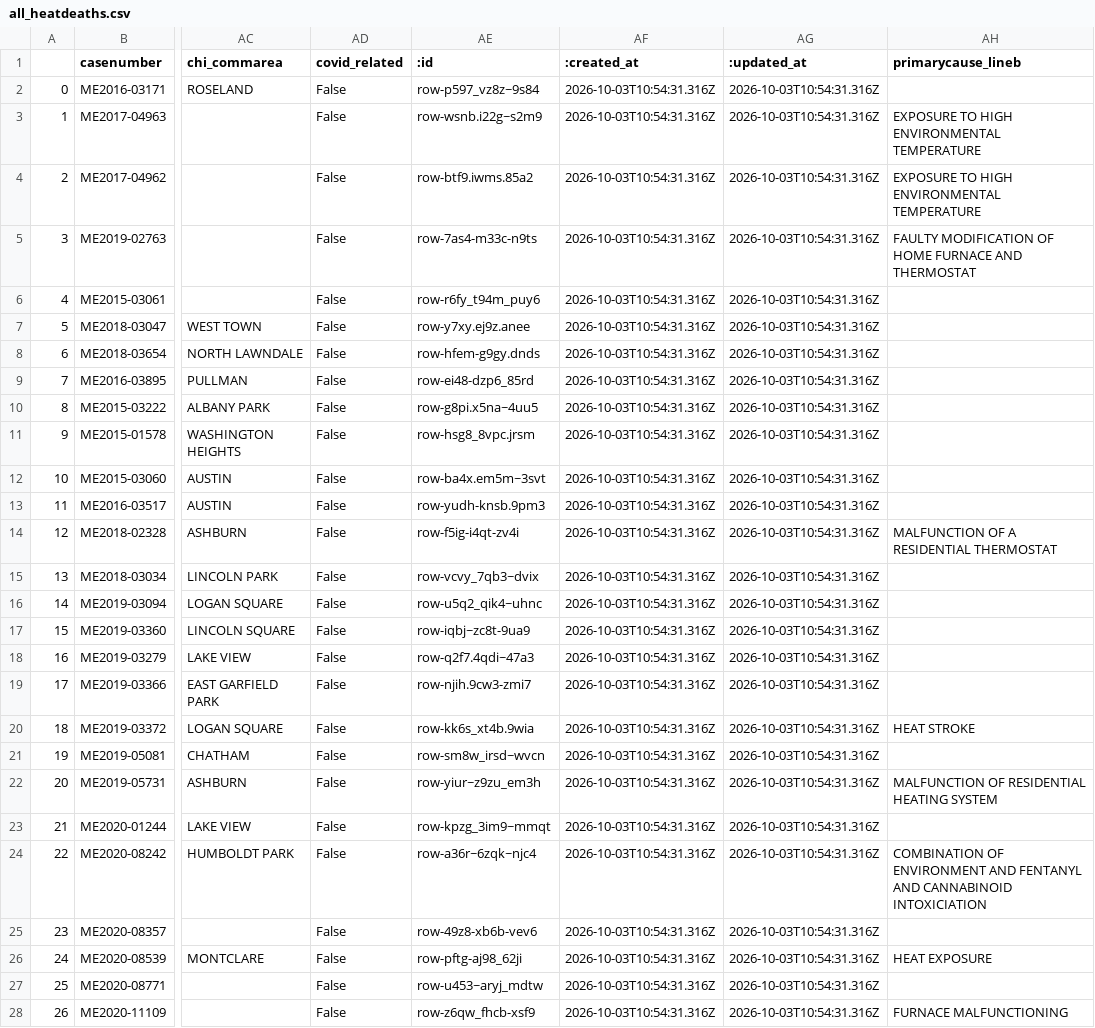
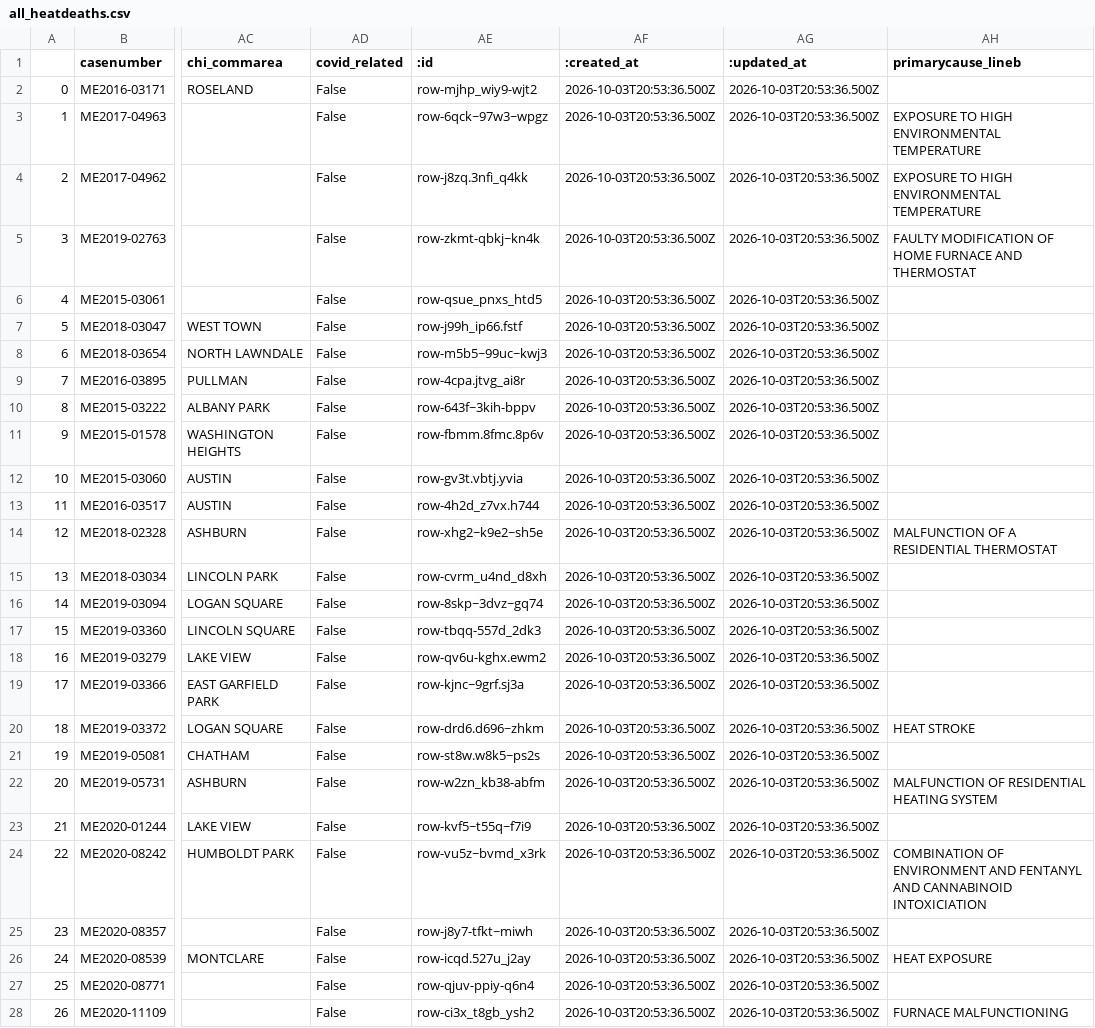
Before and after one commit to cam-rodriguez/cpm_heatbot, a CSV file: data/all_heatdeaths.csv, drawn as a sheet; only a part is shown, gaps mark what is left out; the diff covers the shown part only; the diff names each change by its address in the sheet, - before the commit and + after, or states it on an @@ line.

```diff
--- a/data/all_heatdeaths.csv
+++ b/data/all_heatdeaths.csv
-AE2 (:id): row-p597_vz8z~9s84
+AE2 (:id): row-mjhp_wiy9-wjt2
-AF2:AF28 (:created_at): 2026-10-03T10:54:31.316Z
+AF2:AF28 (:created_at): 2026-10-03T20:53:36.500Z
-AG2:AG28 (:updated_at): 2026-10-03T10:54:31.316Z
+AG2:AG28 (:updated_at): 2026-10-03T20:53:36.500Z
-AE3 (:id): row-wsnb.i22g~s2m9
+AE3 (:id): row-6qck~97w3~wpgz
-AE4 (:id): row-btf9.iwms.85a2
+AE4 (:id): row-j8zq.3nfi_q4kk
-AE5 (:id): row-7as4-m33c-n9ts
+AE5 (:id): row-zkmt-qbkj~kn4k
-AE6 (:id): row-r6fy_t94m_puy6
+AE6 (:id): row-qsue_pnxs_htd5
-AE7 (:id): row-y7xy.ej9z.anee
+AE7 (:id): row-j99h_ip66.fstf
-AE8 (:id): row-hfem-g9gy.dnds
+AE8 (:id): row-m5b5~99uc~kwj3
-AE9 (:id): row-ei48-dzp6_85rd
+AE9 (:id): row-4cpa.jtvg_ai8r
-AE10 (:id): row-g8pi.x5na~4uu5
+AE10 (:id): row-643f~3kih-bppv
-AE11 (:id): row-hsg8_8vpc.jrsm
+AE11 (:id): row-fbmm.8fmc.8p6v
-AE12 (:id): row-ba4x.em5m~3svt
+AE12 (:id): row-gv3t.vbtj.yvia
-AE13 (:id): row-yudh-knsb.9pm3
+AE13 (:id): row-4h2d_z7vx.h744
-AE14 (:id): row-f5ig-i4qt-zv4i
+AE14 (:id): row-xhg2~k9e2~sh5e
-AE15 (:id): row-vcvy_7qb3~dvix
+AE15 (:id): row-cvrm_u4nd_d8xh
-AE16 (:id): row-u5q2_qik4~uhnc
+AE16 (:id): row-8skp~3dvz~gq74
-AE17 (:id): row-iqbj~zc8t-9ua9
+AE17 (:id): row-tbqq-557d_2dk3
-AE18 (:id): row-q2f7.4qdi~47a3
+AE18 (:id): row-qv6u-kghx.ewm2
-AE19 (:id): row-njih.9cw3-zmi7
+AE19 (:id): row-kjnc~9grf.sj3a
-AE20 (:id): row-kk6s_xt4b.9wia
+AE20 (:id): row-drd6.d696~zhkm
-AE21 (:id): row-sm8w_irsd~wvcn
+AE21 (:id): row-st8w.w8k5~ps2s
-AE22 (:id): row-yiur~z9zu_em3h
+AE22 (:id): row-w2zn_kb38-abfm
-AE23 (:id): row-kpzg_3im9~mmqt
+AE23 (:id): row-kvf5~t55q~f7i9
-AE24 (:id): row-a36r~6zqk~njc4
+AE24 (:id): row-vu5z~bvmd_x3rk
-AE25 (:id): row-49z8-xb6b-vev6
+AE25 (:id): row-j8y7-tfkt~miwh
-AE26 (:id): row-pftg-aj98_62ji
+AE26 (:id): row-icqd.527u_j2ay
-AE27 (:id): row-u453~aryj_mdtw
+AE27 (:id): row-qjuv-ppiy-q6n4
-AE28 (:id): row-z6qw_fhcb-xsf9
+AE28 (:id): row-ci3x_t8gb_ysh2
```
Also changed, not shown: 108 edited cells elsewhere in this file, data/archive/lastversion.csv.
